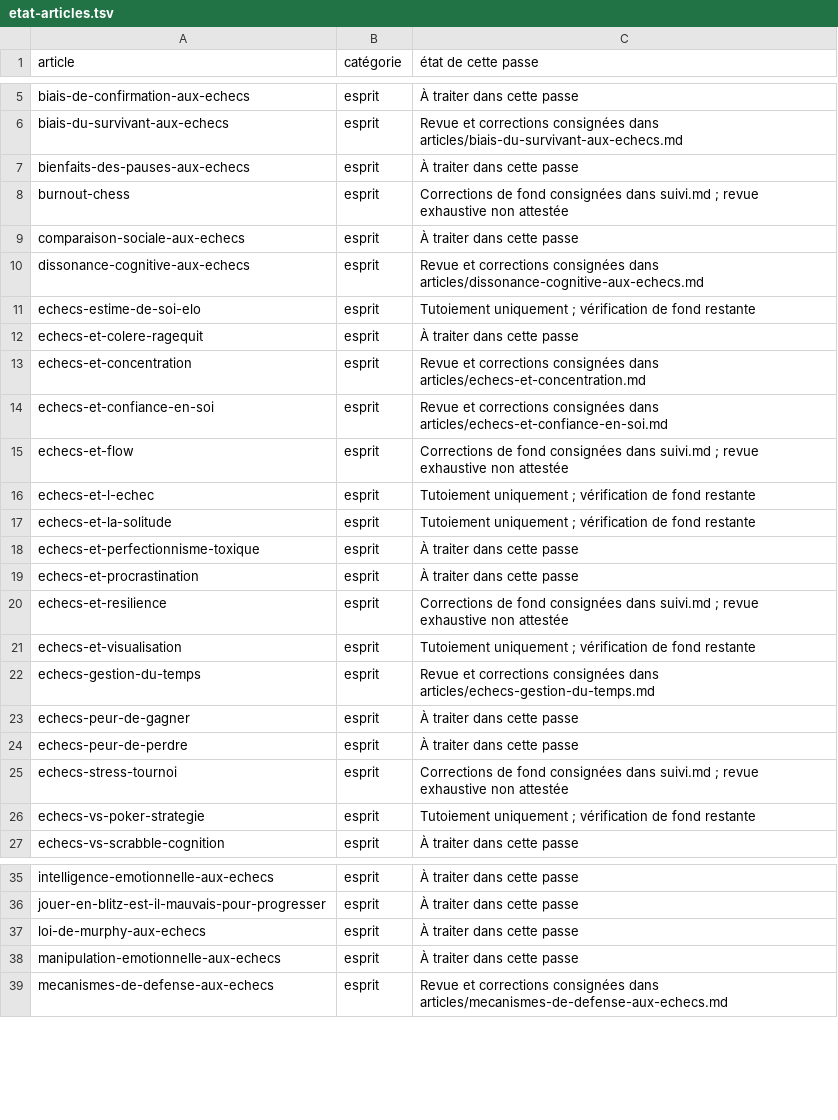
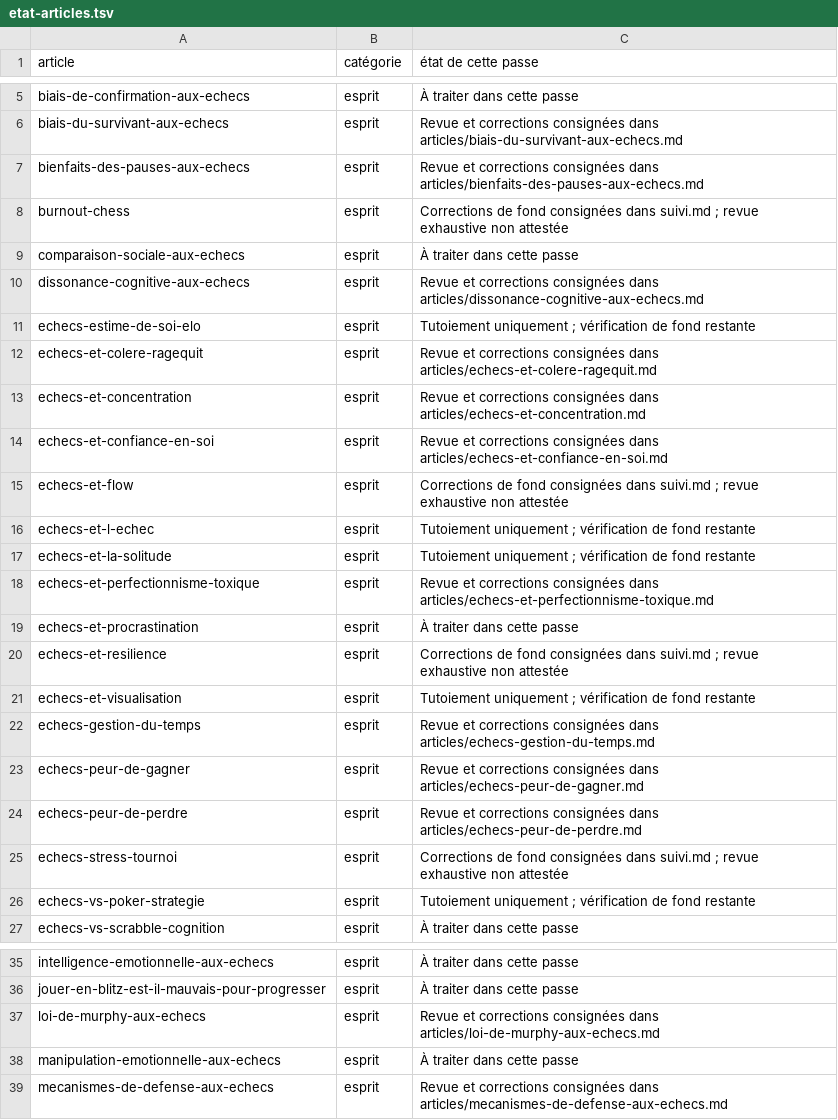
Before and after one commit to Frozalex/blogdungaucher, a TSV file: docs/corrections-editoriales/etat-articles.tsv, drawn as a sheet; only a part is shown, gaps mark what is left out.

Commit message:
Corrige les sources et les affirmations : bienfaits-des-pauses-aux-echecs

```diff
--- a/docs/corrections-editoriales/etat-articles.tsv
+++ b/docs/corrections-editoriales/etat-articles.tsv
@@ -6,3 +6,3 @@ biais-de-confirmation-aux-echecs	esprit	À traiter dans cette passe
 biais-du-survivant-aux-echecs	esprit	Revue et corrections consignées dans articles/biais-du-survivant-aux-echecs.md
-bienfaits-des-pauses-aux-echecs	esprit	À traiter dans cette passe
+bienfaits-des-pauses-aux-echecs	esprit	Revue et corrections consignées dans articles/bienfaits-des-pauses-aux-echecs.md
 burnout-chess	esprit	Corrections de fond consignées dans suivi.md ; revue exhaustive non attestée
@@ -11,3 +11,3 @@ dissonance-cognitive-aux-echecs	esprit	Revue et corrections consignées dans art
 echecs-estime-de-soi-elo	esprit	Tutoiement uniquement ; vérification de fond restante
-echecs-et-colere-ragequit	esprit	À traiter dans cette passe
+echecs-et-colere-ragequit	esprit	Revue et corrections consignées dans articles/echecs-et-colere-ragequit.md
 echecs-et-concentration	esprit	Revue et corrections consignées dans articles/echecs-et-concentration.md
@@ -17,3 +17,3 @@ echecs-et-l-echec	esprit	Tutoiement uniquement ; vérification de fond restante
 echecs-et-la-solitude	esprit	Tutoiement uniquement ; vérification de fond restante
-echecs-et-perfectionnisme-toxique	esprit	À traiter dans cette passe
+echecs-et-perfectionnisme-toxique	esprit	Revue et corrections consignées dans articles/echecs-et-perfectionnisme-toxique.md
 echecs-et-procrastination	esprit	À traiter dans cette passe
@@ -22,4 +22,4 @@ echecs-et-visualisation	esprit	Tutoiement uniquement ; vérification de fond res
 echecs-gestion-du-temps	esprit	Revue et corrections consignées dans articles/echecs-gestion-du-temps.md
-echecs-peur-de-gagner	esprit	À traiter dans cette passe
-echecs-peur-de-perdre	esprit	À traiter dans cette passe
+echecs-peur-de-gagner	esprit	Revue et corrections consignées dans articles/echecs-peur-de-gagner.md
+echecs-peur-de-perdre	esprit	Revue et corrections consignées dans articles/echecs-peur-de-perdre.md
 echecs-stress-tournoi	esprit	Corrections de fond consignées dans suivi.md ; revue exhaustive non attestée
@@ -36,3 +36,3 @@ intelligence-emotionnelle-aux-echecs	esprit	À traiter dans cette passe
 jouer-en-blitz-est-il-mauvais-pour-progresser	esprit	À traiter dans cette passe
-loi-de-murphy-aux-echecs	esprit	À traiter dans cette passe
+loi-de-murphy-aux-echecs	esprit	Revue et corrections consignées dans articles/loi-de-murphy-aux-echecs.md
 manipulation-emotionnelle-aux-echecs	esprit	À traiter dans cette passe
```
Also changed, not shown: 2 other files.
